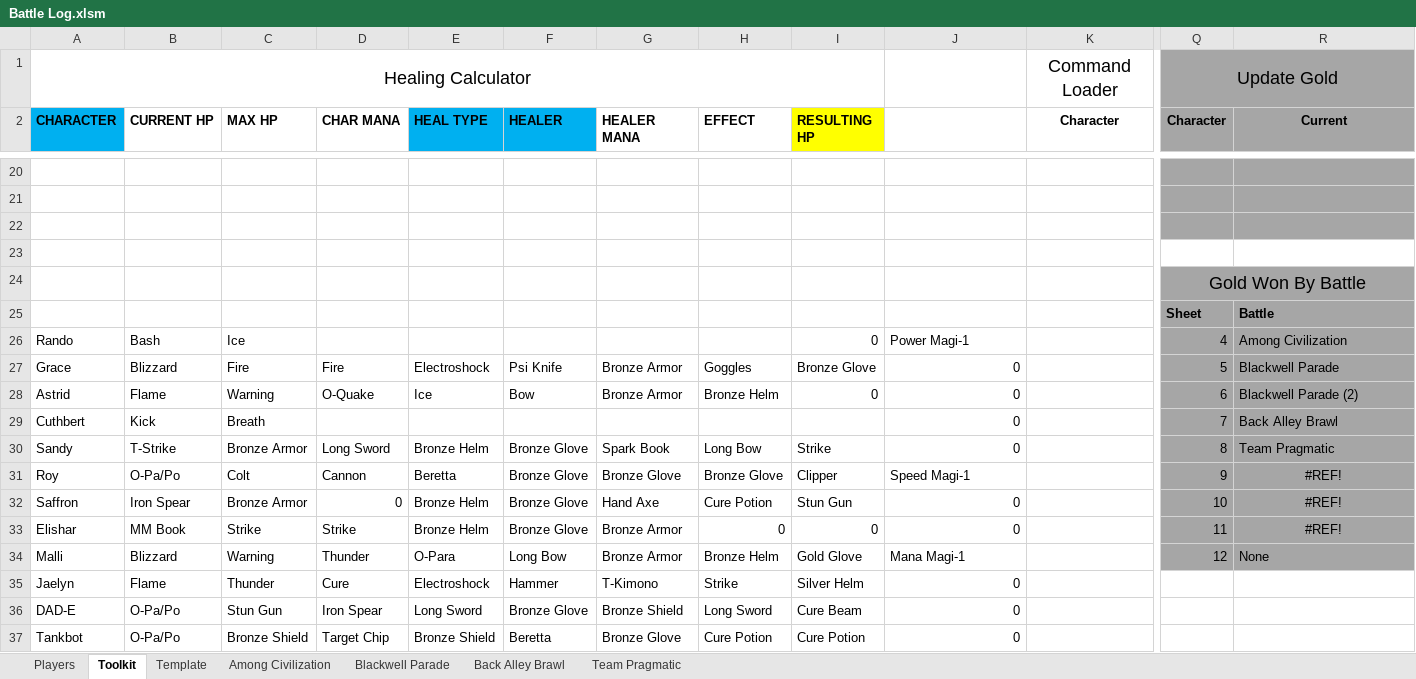
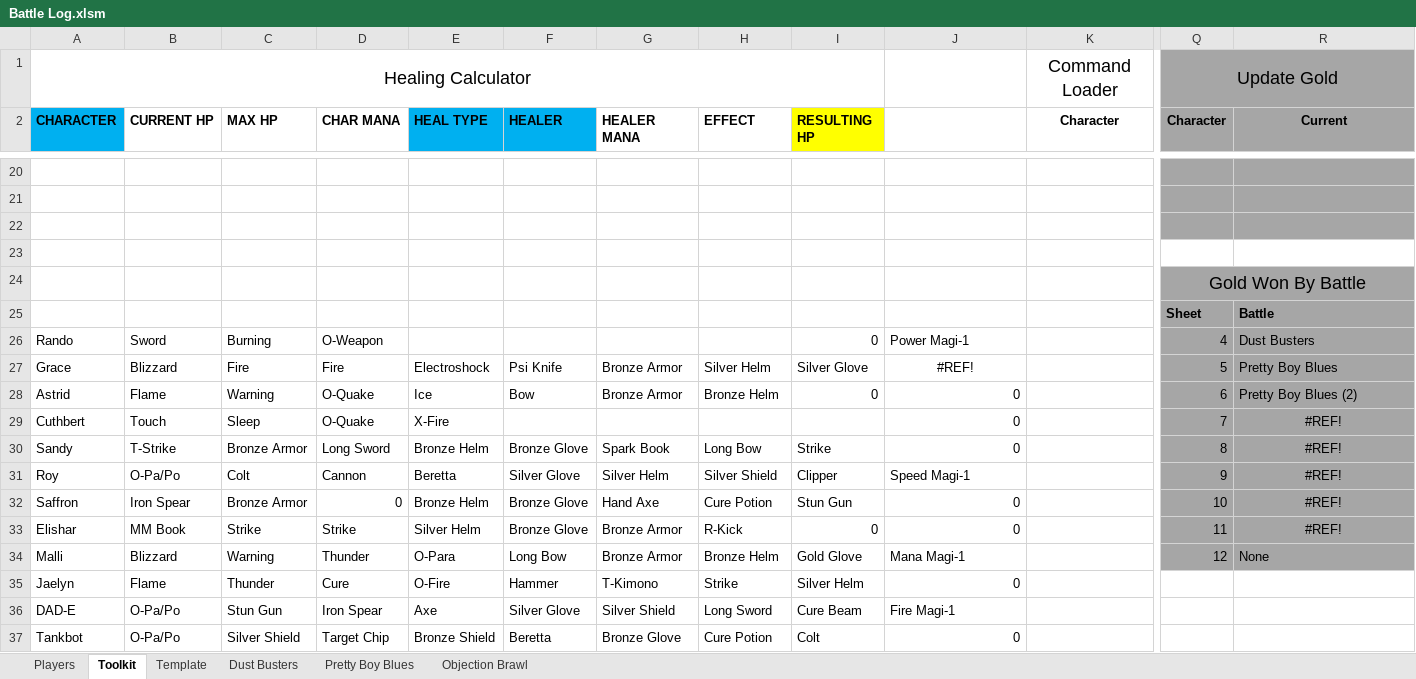
Before and after one commit to ActionIV/pillar, an Excel workbook: Battle Log.xlsm, sheet Toolkit, drawn as a sheet; only a part is shown, gaps mark what is left out; values as stored, in another font and other column widths than the file's, no borders; charts and pictures not drawn; the diff covers the shown part only; the diff names each change by its address in the sheet, - before the commit and + after, or states it on an @@ line.

```diff
--- a/Battle Log.xlsm (sheet Toolkit)
+++ b/Battle Log.xlsm (sheet Toolkit)
-sheet tab: Among Civilization
-sheet tab: Blackwell Parade
-sheet tab: Back Alley Brawl
-sheet tab: Team Pragmatic
+sheet tab: Dust Busters
+sheet tab: Pretty Boy Blues
+sheet tab: Objection Brawl
-B26 (CURRENT HP): Bash
+B26 (CURRENT HP): Sword
-C26 (MAX HP): Ice
+C26 (MAX HP): Burning
-D26 (CHAR MANA): (empty)
+D26 (CHAR MANA): O-Weapon
-R26 (Current): Among Civilization
+R26 (Current): Dust Busters
-H27 (EFFECT): Goggles
+H27 (EFFECT): Silver Helm
-I27 (RESULTING HP): Bronze Glove
+I27 (RESULTING HP): Silver Glove
-J27: 0
+J27: #REF!
-J27 alignment: right
+J27 alignment: center
-R27 (Current): Blackwell Parade
+R27 (Current): Pretty Boy Blues
-R28 (Current): Blackwell Parade (2)
+R28 (Current): Pretty Boy Blues (2)
-B29 (CURRENT HP): Kick
+B29 (CURRENT HP): Touch
-C29 (MAX HP): Breath
+C29 (MAX HP): Sleep
-D29 (CHAR MANA): (empty)
+D29 (CHAR MANA): O-Quake
-E29 (HEAL TYPE): (empty)
+E29 (HEAL TYPE): X-Fire
-R29 (Current): Back Alley Brawl
+R29 (Current): #REF!
-R29:R30 alignment: left
+R29:R30 alignment: center
-R30 (Current): Team Pragmatic
+R30 (Current): #REF!
-F31 (HEALER): Bronze Glove
+F31 (HEALER): Silver Glove
-G31 (HEALER MANA): Bronze Glove
+G31 (HEALER MANA): Silver Helm
-H31 (EFFECT): Bronze Glove
+H31 (EFFECT): Silver Shield
-E33 (HEAL TYPE): Bronze Helm
+E33 (HEAL TYPE): Silver Helm
-H33 (EFFECT): 0
+H33 (EFFECT): R-Kick
-E35 (HEAL TYPE): Electroshock
+E35 (HEAL TYPE): O-Fire
-E36 (HEAL TYPE): Long Sword
+E36 (HEAL TYPE): Axe
-F36 (HEALER): Bronze Glove
+F36 (HEALER): Silver Glove
-G36 (HEALER MANA): Bronze Shield
+G36 (HEALER MANA): Silver Shield
-J36: 0
+J36: Fire Magi-1
-C37 (MAX HP): Bronze Shield
+C37 (MAX HP): Silver Shield
-I37 (RESULTING HP): Cure Potion
+I37 (RESULTING HP): Colt
```
Also changed, not shown: 11 added rows, 5 removed rows and 44 edited cells elsewhere in this sheet, sheet Players, formulas that keep their value, hidden cells.
